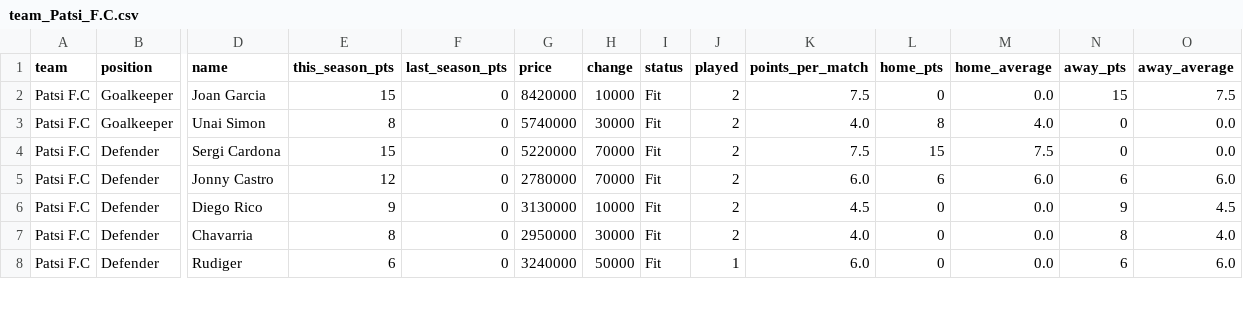
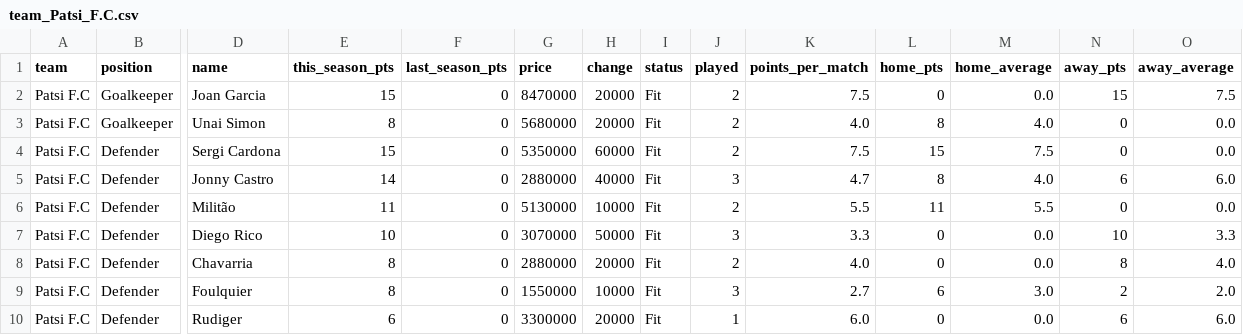
Before and after one commit to nilcrespo/BiwengerBot, a CSV file: csvs/teams/team_Patsi_F.C.csv, drawn as a sheet; only a part is shown, gaps mark what is left out; addresses are those after the commit; rows hold the shown columns only; the diff covers the shown part only; the diff names each change by its address in the sheet, - before the commit and + after, or states it on an @@ line.

```diff
--- a/csvs/teams/team_Patsi_F.C.csv
+++ b/csvs/teams/team_Patsi_F.C.csv
-G2 (price): 8420000
+G2 (price): 8470000
-H2 (change): 10000
+H2 (change): 20000
-G3 (price): 5740000
+G3 (price): 5680000
-H3 (change): 30000
+H3 (change): 20000
-G4 (price): 5220000
+G4 (price): 5350000
-H4 (change): 70000
+H4 (change): 60000
-E5 (this_season_pts): 12
+E5 (this_season_pts): 14
-G5 (price): 2780000
+G5 (price): 2880000
-H5 (change): 70000
+H5 (change): 40000
-J5 (played): 2
+J5 (played): 3
-K5 (points_per_match): 6.0
+K5 (points_per_match): 4.7
-L5 (home_pts): 6
+L5 (home_pts): 8
-M5 (home_average): 6.0
+M5 (home_average): 4.0
+row 6: Patsi F.C | Defender | Militão | 11 | 0 | 5130000 | 10000 | Fit | 2 | 5.5 | 11 | 5.5 | 0 | 0.0
-E7 (this_season_pts): 9
+E7 (this_season_pts): 10
-G7 (price): 3130000
+G7 (price): 3070000
-H7 (change): 10000
+H7 (change): 50000
-J7 (played): 2
+J7 (played): 3
-K7 (points_per_match): 4.5
+K7 (points_per_match): 3.3
-N7 (away_pts): 9
+N7 (away_pts): 10
-O7 (away_average): 4.5
+O7 (away_average): 3.3
-G8 (price): 2950000
+G8 (price): 2880000
-H8 (change): 30000
+H8 (change): 20000
+row 9: Patsi F.C | Defender | Foulquier | 8 | 0 | 1550000 | 10000 | Fit | 3 | 2.7 | 6 | 3.0 | 2 | 2.0
-G10 (price): 3240000
+G10 (price): 3300000
-H10 (change): 50000
+H10 (change): 20000
```
Also changed, not shown: 2 added rows, 2 removed rows and 55 edited cells elsewhere in this file, csvs/market/market_players.csv, csvs/others/player_probabilities.csv, 11 other files.
